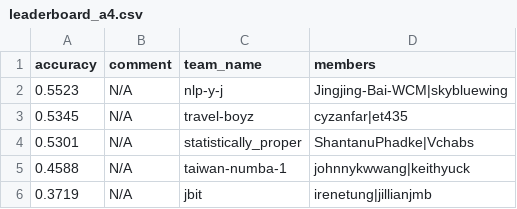
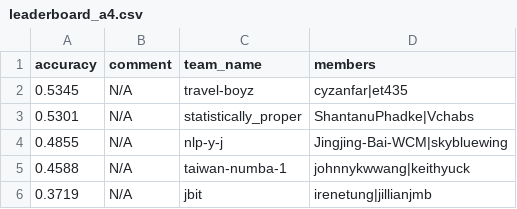
Before and after one commit to advaitapatel/leaderboards, a CSV file: leaderboard_a4.csv, drawn as a sheet; only a part is shown; removed rows and columns are numbered as before the commit, all else as after; the diff names each change by its address in the sheet, - before the commit and + after, or states it on an @@ line.

Commit message:
cron update

```diff
--- a/leaderboard_a4.csv
+++ b/leaderboard_a4.csv
-row 2: 0.5523 | N/A | nlp-y-j | Jingjing-Bai-WCM|skybluewing
+row 4: 0.4855 | N/A | nlp-y-j | Jingjing-Bai-WCM|skybluewing
```
